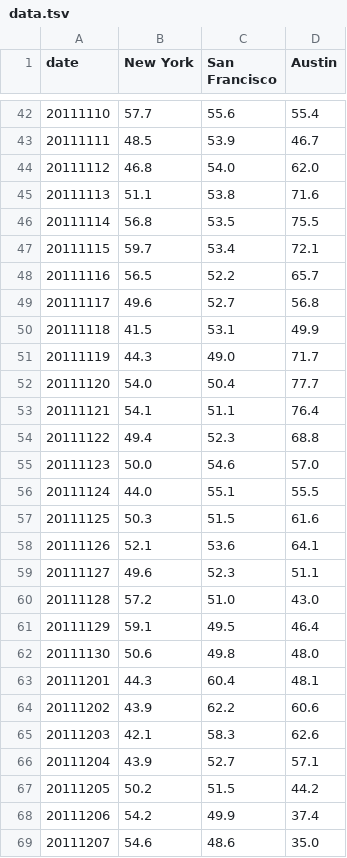
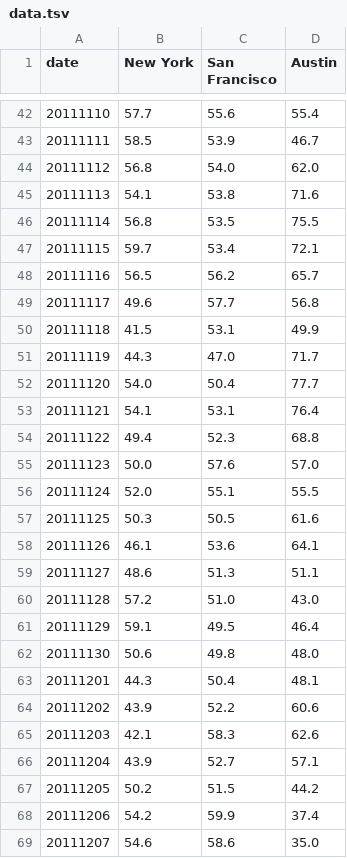
Before and after one commit to cts/mockups, a TSV file: widgets/d3/line/data.tsv, drawn as a sheet; only a part is shown, gaps mark what is left out; the diff covers the shown part only.

```diff
--- a/widgets/d3/line/data.tsv
+++ b/widgets/d3/line/data.tsv
@@ -42,19 +42,19 @@ date	New York	San Francisco	Austin
 20111110	57.7	55.6	55.4
-20111111	48.5	53.9	46.7
-20111112	46.8	54.0	62.0
-20111113	51.1	53.8	71.6
+20111111	58.5	53.9	46.7
+20111112	56.8	54.0	62.0
+20111113	54.1	53.8	71.6
 20111114	56.8	53.5	75.5
 20111115	59.7	53.4	72.1
-20111116	56.5	52.2	65.7
-20111117	49.6	52.7	56.8
+20111116	56.5	56.2	65.7
+20111117	49.6	57.7	56.8
 20111118	41.5	53.1	49.9
-20111119	44.3	49.0	71.7
+20111119	44.3	47.0	71.7
 20111120	54.0	50.4	77.7
-20111121	54.1	51.1	76.4
+20111121	54.1	53.1	76.4
 20111122	49.4	52.3	68.8
-20111123	50.0	54.6	57.0
-20111124	44.0	55.1	55.5
-20111125	50.3	51.5	61.6
-20111126	52.1	53.6	64.1
-20111127	49.6	52.3	51.1
+20111123	50.0	57.6	57.0
+20111124	52.0	55.1	55.5
+20111125	50.3	50.5	61.6
+20111126	46.1	53.6	64.1
+20111127	48.6	51.3	51.1
 20111128	57.2	51.0	43.0
@@ -62,4 +62,4 @@ date	New York	San Francisco	Austin
 20111130	50.6	49.8	48.0
-20111201	44.3	60.4	48.1
-20111202	43.9	62.2	60.6
+20111201	44.3	50.4	48.1
+20111202	43.9	52.2	60.6
 20111203	42.1	58.3	62.6
@@ -67,3 +67,3 @@ date	New York	San Francisco	Austin
 20111205	50.2	51.5	44.2
-20111206	54.2	49.9	37.4
-20111207	54.6	48.6	35.0
+20111206	54.2	59.9	37.4
+20111207	54.6	58.6	35.0
```
Also changed, not shown: 38 edited cells elsewhere in this file, 17 other files.
